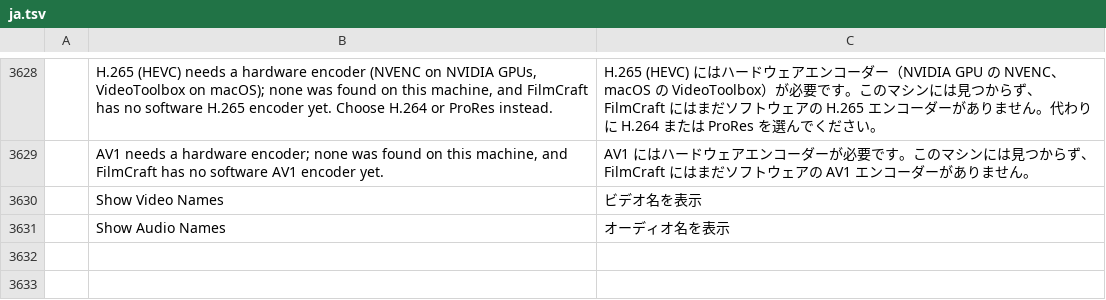
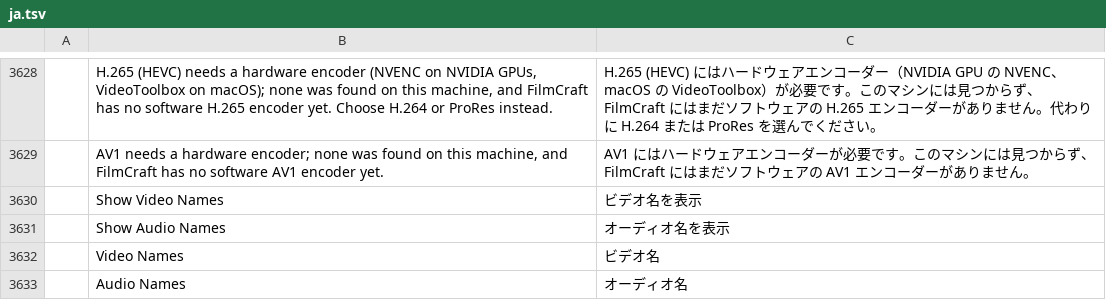
Before and after one commit to ASTOHACKER/filmcraft, a TSV file: crates/ui-egui/src/i18n/ja.tsv, drawn as a sheet; only a part is shown, gaps mark what is left out; the diff names each change by its address in the sheet, - before the commit and + after, or states it on an @@ line.

```diff
--- a/crates/ui-egui/src/i18n/ja.tsv
+++ b/crates/ui-egui/src/i18n/ja.tsv
+row 3632:  | Video Names | ビデオ名
+row 3633:  | Audio Names | オーディオ名
```
Also changed, not shown: crates/ui-egui/src/i18n/es.tsv, crates/ui-egui/src/i18n/fr.tsv, 9 other files.
